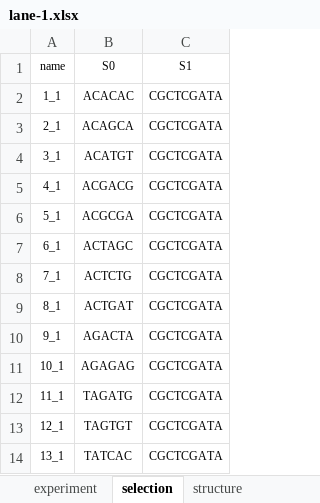
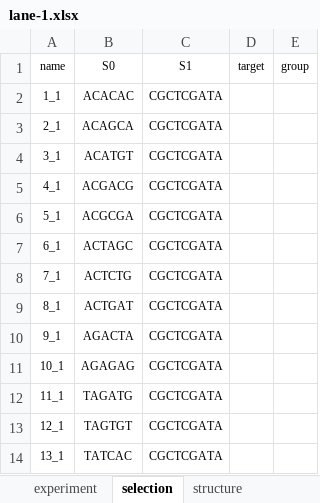
Before and after one commit to DELTechnology/delt-hit, an Excel workbook: supporting_material/experiments/favalli/lane-1.xlsx, sheet selection, drawn as a sheet; only a part is shown; values as stored, in another font and other column widths than the file's, no borders; the diff names each change by its address in the sheet, - before the commit and + after, or states it on an @@ line.

```diff
--- a/supporting_material/experiments/favalli/lane-1.xlsx (sheet selection)
+++ b/supporting_material/experiments/favalli/lane-1.xlsx (sheet selection)
+column D (target), empty
+column E (group), empty
```
Also changed, not shown: supporting_material/experiments/favalli/lane-2.xlsx, supporting_material/experiments/pure-del/lane-1.xlsx, 11 other files.
